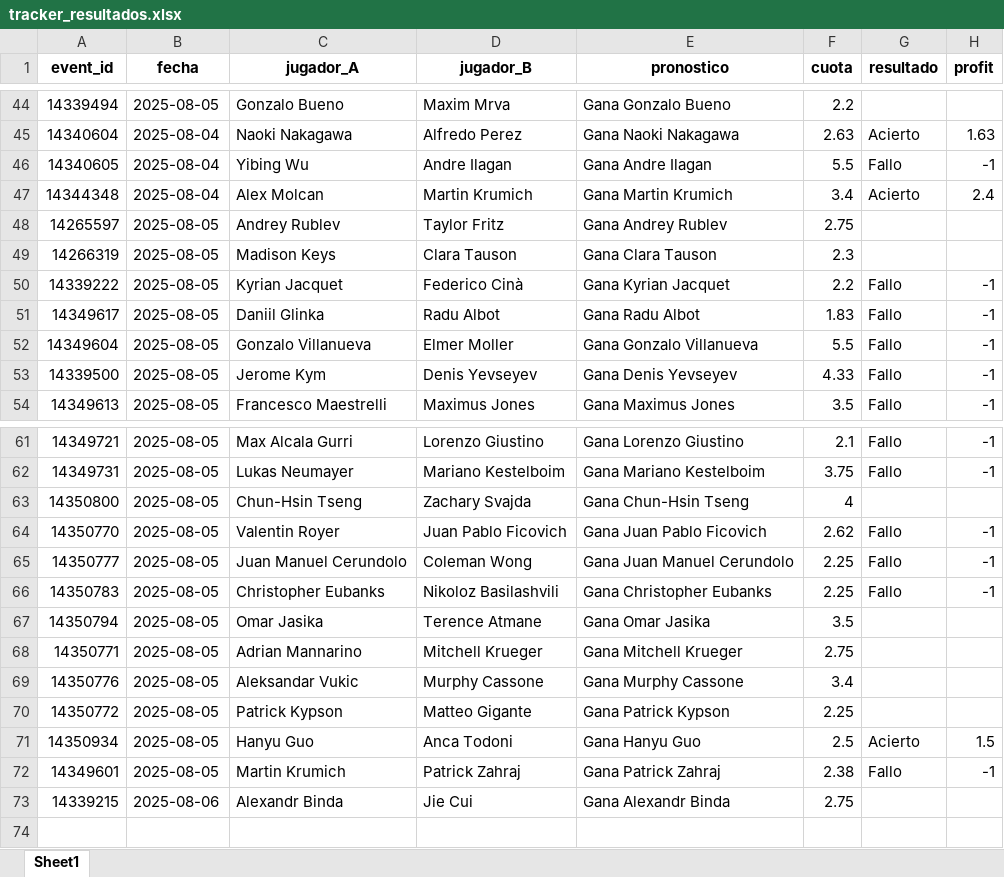
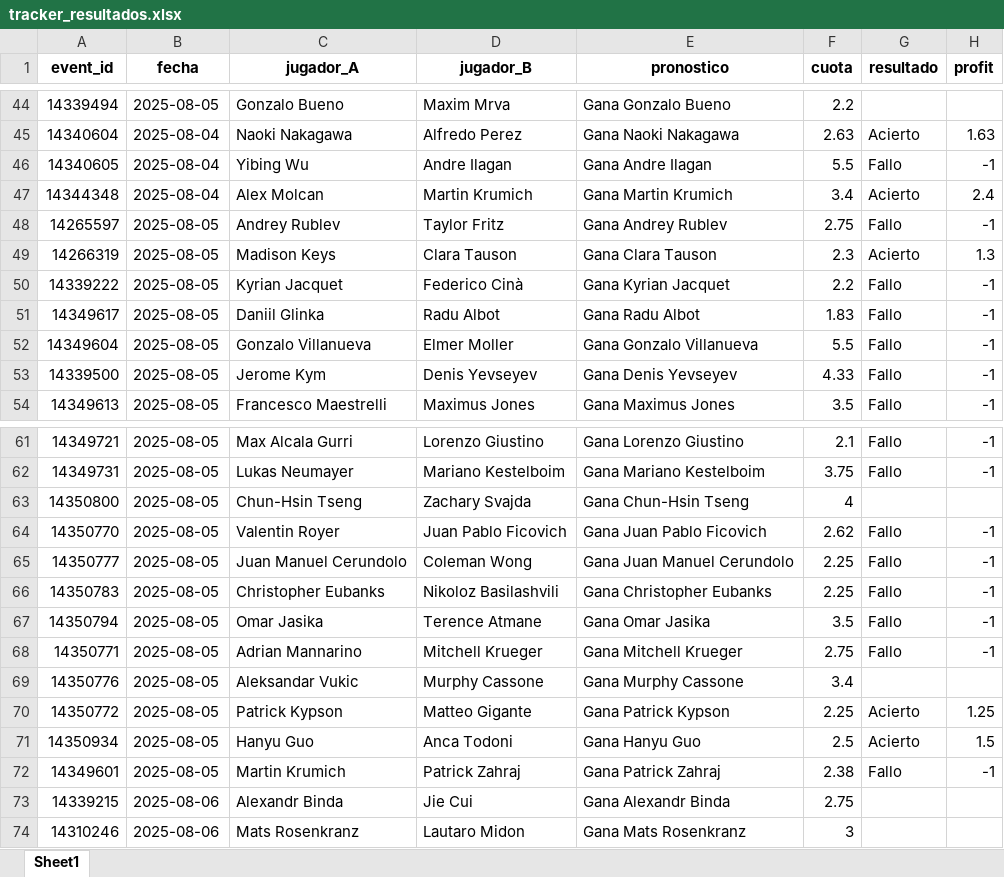
Before and after one commit to andreuroigv/tennis-tracker-app, an Excel workbook: tracker_resultados.xlsx, sheet Sheet1, drawn as a sheet; only a part is shown, gaps mark what is left out; values as stored, in another font and other column widths than the file's, no borders; the diff names each change by its address in the sheet, - before the commit and + after, or states it on an @@ line.

Commit message:
🔄 Actualización automática del tracker

```diff
--- a/tracker_resultados.xlsx (sheet Sheet1)
+++ b/tracker_resultados.xlsx (sheet Sheet1)
-G48 (resultado): (empty)
+G48 (resultado): Fallo
-H48 (profit): (empty)
+H48 (profit): -1
-G49 (resultado): (empty)
+G49 (resultado): Acierto
-H49 (profit): (empty)
+H49 (profit): 1.3
-G67:G68 (resultado): (empty)
+G67:G68 (resultado): Fallo
-H67:H68 (profit): (empty)
+H67:H68 (profit): -1
-G70 (resultado): (empty)
+G70 (resultado): Acierto
-H70 (profit): (empty)
+H70 (profit): 1.25
+row 74: 14310246 | 2025-08-06 | Mats Rosenkranz | Lautaro Midon | Gana Mats Rosenkranz | 3
```
